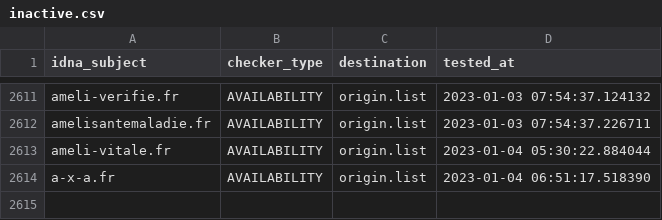
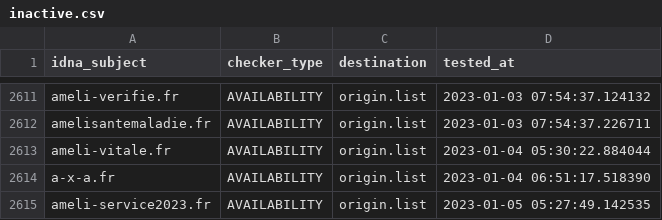
Before and after one commit to dead-hosts/Red-Flag-Domains_web_red.flag.domains, a CSV file: .pyfunceble/inactive.csv, drawn as a sheet; only a part is shown, gaps mark what is left out.

```diff
--- a/.pyfunceble/inactive.csv
+++ b/.pyfunceble/inactive.csv
@@ -2614 +2614,2 @@ ameli-vitale.fr,AVAILABILITY,origin.list,2023-01-04 05:30:22.884044
 a-x-a.fr,AVAILABILITY,origin.list,2023-01-04 06:51:17.518390
+ameli-service2023.fr,AVAILABILITY,origin.list,2023-01-05 05:27:49.142535
```
Also changed, not shown: .pyfunceble/whois.csv, 18 other files.
